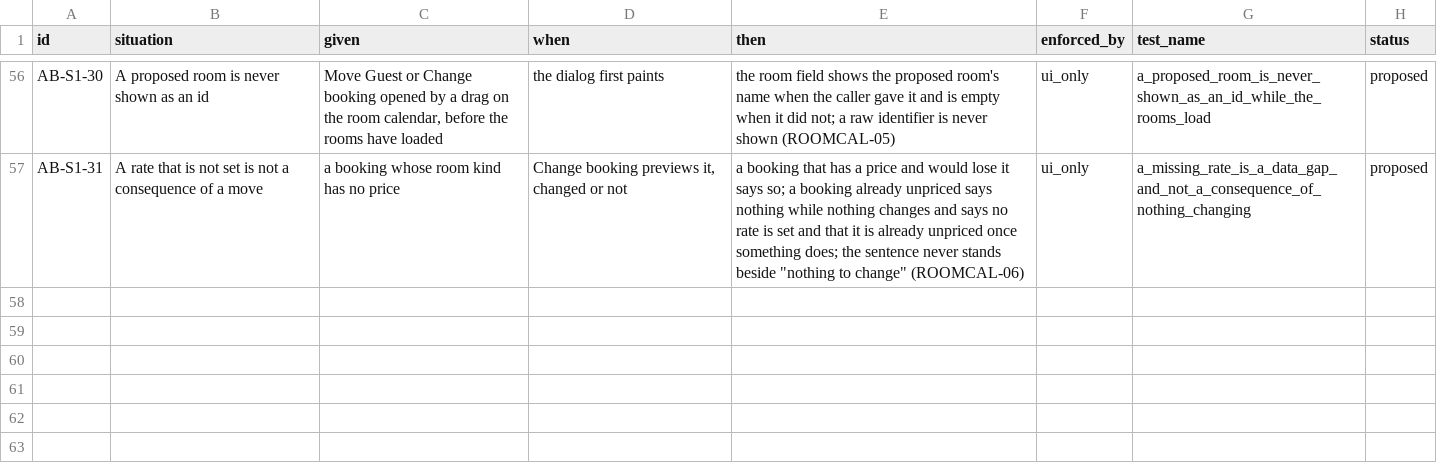
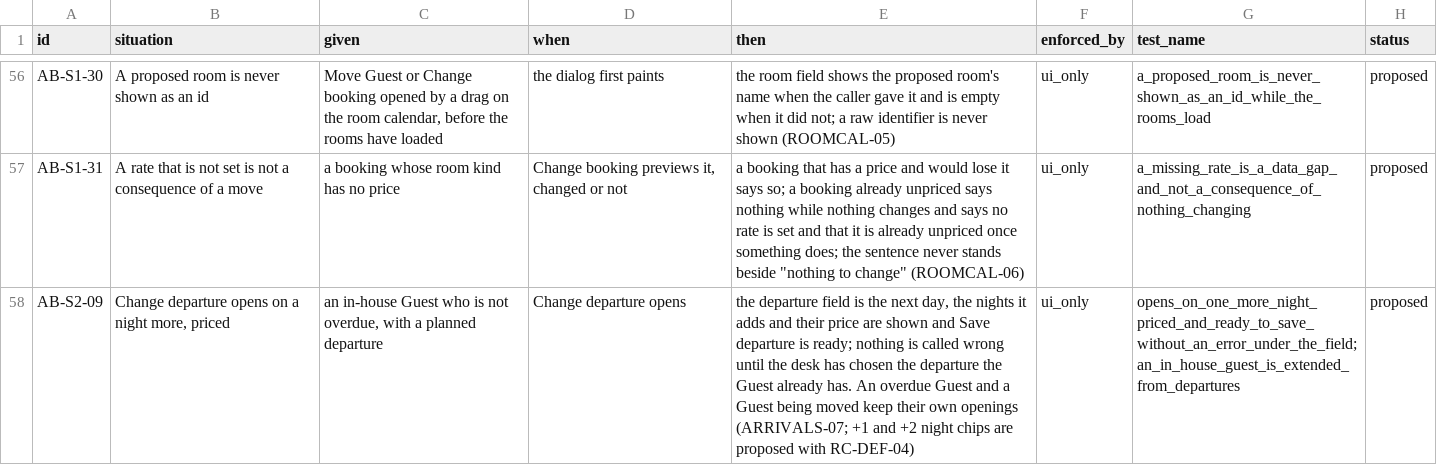
Before and after one commit to prizic/ranza, a CSV file: docs/features/amend-booking/edge-cases.csv, drawn as a sheet; only a part is shown, gaps mark what is left out; the diff names each change by its address in the sheet, - before the commit and + after, or states it on an @@ line.

```diff
--- a/docs/features/amend-booking/edge-cases.csv
+++ b/docs/features/amend-booking/edge-cases.csv
+row 58: AB-S2-09 | Change departure opens on a night more, priced | an in-house Guest who is not overdue, with a planned departure | Change departure opens | the departure field is the next day, the nights it adds and their price are shown and Save departure is ready; nothing is called wrong until the desk has chosen the departure the Guest already has. An overdue Guest and a Guest being moved keep their own openings (ARRIVALS-07; +1 and +2 night chips are proposed with RC-DEF-04) | ui_only | opens_on_one_more_night_priced_and_ready_to_save_without_an_error_under_the_field; an_in_house_guest_is_extended_from_departures | proposed
```
Also changed, not shown: docs/features/check-out/edge-cases.csv, docs/features/close-the-day/edge-cases.csv, 12 other files.
